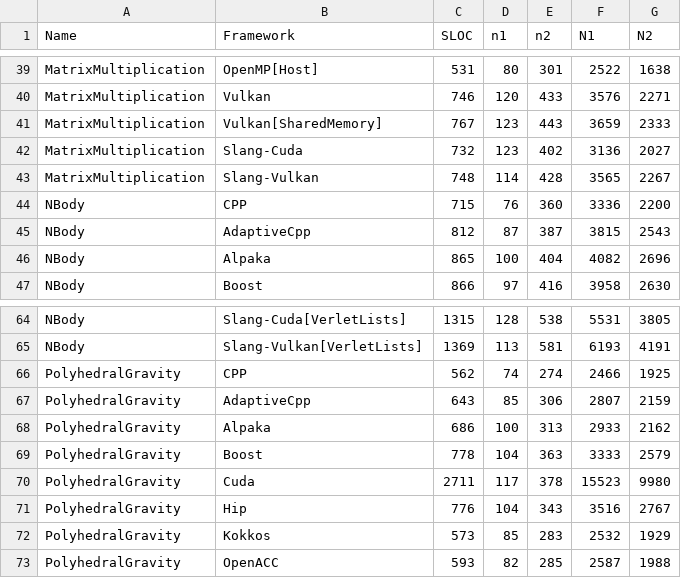
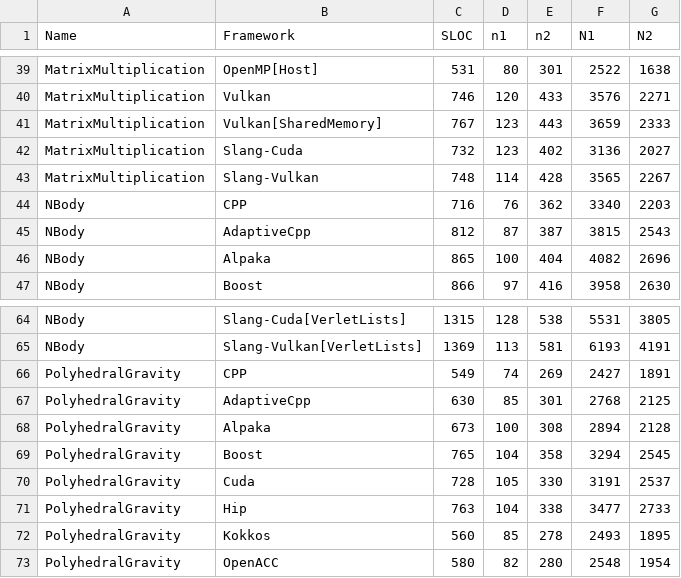
Before and after one commit to schuhmaj/performance-portability-benchmark, a CSV file: results/code-complexity/code-complexity.csv, drawn as a sheet; only a part is shown, gaps mark what is left out; the diff covers the shown part only.

Commit message:
remove webgpu, fix stdpar, regenerate code-complexity, update profiling

```diff
--- a/results/code-complexity/code-complexity.csv
+++ b/results/code-complexity/code-complexity.csv
@@ -43,3 +43,3 @@ MatrixMultiplication,Slang-Cuda,732,123,402,3136,2027
 MatrixMultiplication,Slang-Vulkan,748,114,428,3565,2267
-NBody,CPP,715,76,360,3336,2200
+NBody,CPP,716,76,362,3340,2203
 NBody,AdaptiveCpp,812,87,387,3815,2543
@@ -65,9 +65,9 @@ NBody,Slang-Cuda[VerletLists],1315,128,538,5531,3805
 NBody,Slang-Vulkan[VerletLists],1369,113,581,6193,4191
-PolyhedralGravity,CPP,562,74,274,2466,1925
-PolyhedralGravity,AdaptiveCpp,643,85,306,2807,2159
-PolyhedralGravity,Alpaka,686,100,313,2933,2162
-PolyhedralGravity,Boost,778,104,363,3333,2579
-PolyhedralGravity,Cuda,2711,117,378,15523,9980
-PolyhedralGravity,Hip,776,104,343,3516,2767
-PolyhedralGravity,Kokkos,573,85,283,2532,1929
-PolyhedralGravity,OpenACC,593,82,285,2587,1988
+PolyhedralGravity,CPP,549,74,269,2427,1891
+PolyhedralGravity,AdaptiveCpp,630,85,301,2768,2125
+PolyhedralGravity,Alpaka,673,100,308,2894,2128
+PolyhedralGravity,Boost,765,104,358,3294,2545
+PolyhedralGravity,Cuda,728,105,330,3191,2537
+PolyhedralGravity,Hip,763,104,338,3477,2733
+PolyhedralGravity,Kokkos,560,85,278,2493,1895
+PolyhedralGravity,OpenACC,580,82,280,2548,1954
```
Also changed, not shown: 1 added row, 2 removed rows and 72 edited cells elsewhere in this file, results/Profiling_NCU_NVIDIA_RTX5080.csv, results/Profiling_NGFX_NVIDIA_RTX5080.csv, 13 other files.
